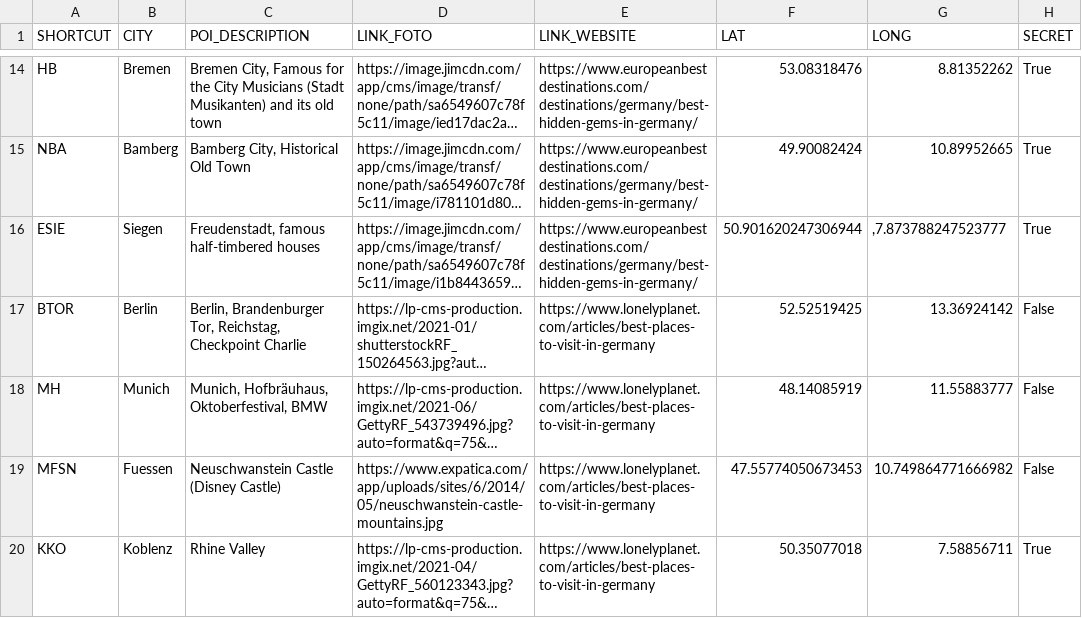
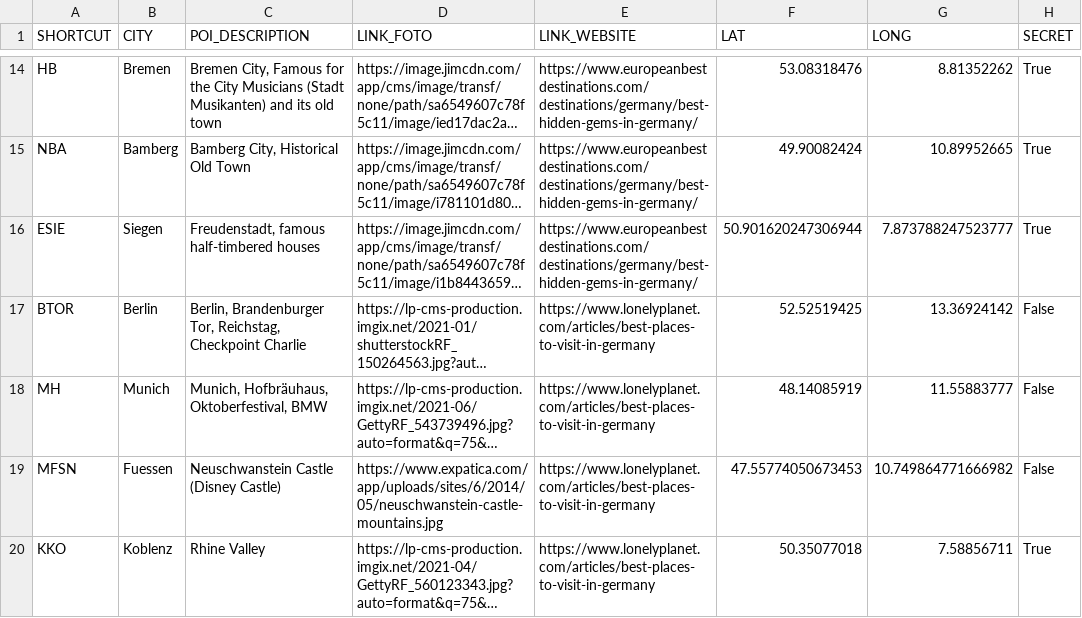
Before and after one commit to neo4j-field/gsummit2023, a CSV file: data/POIs.csv, drawn as a sheet; only a part is shown, gaps mark what is left out; long unchanged cells end in …; the diff names each change by its address in the sheet, - before the commit and + after, or states it on an @@ line.

Commit message:
Add files via upload

```diff
--- a/data/POIs.csv
+++ b/data/POIs.csv
-G16 (LONG): ,7.873788247523777
+G16 (LONG): 7.873788247523777
```
